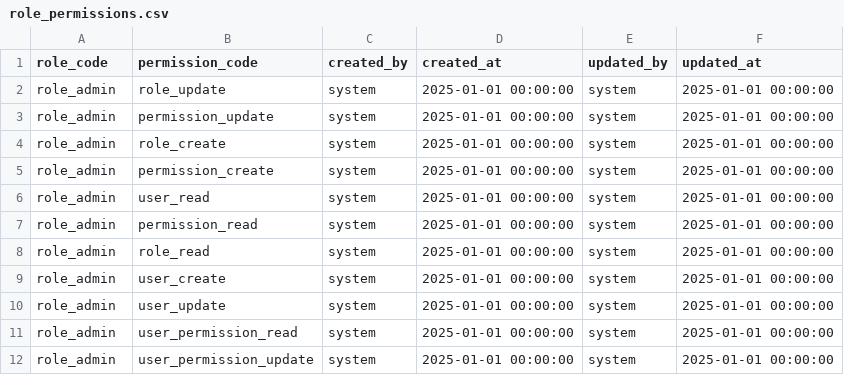
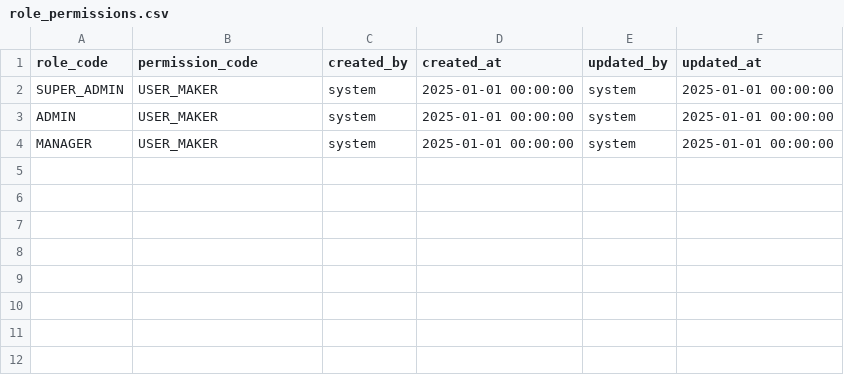
Before and after one commit to canhtv05/Thaca, a CSV file: thaca-auth/src/main/resources/liquibase/data/role_permissions.csv, drawn as a sheet.

Commit message:
feat: implement role-permission mapping service, add startup runner for Redis synchronization, and refactor user-related controllers and DTOs

```diff
--- a/thaca-auth/src/main/resources/liquibase/data/role_permissions.csv
+++ b/thaca-auth/src/main/resources/liquibase/data/role_permissions.csv
@@ -1,12 +1,4 @@
 role_code;permission_code;created_by;created_at;updated_by;updated_at
-role_admin;role_update;system;2025-01-01 00:00:00;system;2025-01-01 00:00:00
-role_admin;permission_update;system;2025-01-01 00:00:00;system;2025-01-01 00:00:00
-role_admin;role_create;system;2025-01-01 00:00:00;system;2025-01-01 00:00:00
-role_admin;permission_create;system;2025-01-01 00:00:00;system;2025-01-01 00:00:00
-role_admin;user_read;system;2025-01-01 00:00:00;system;2025-01-01 00:00:00
-role_admin;permission_read;system;2025-01-01 00:00:00;system;2025-01-01 00:00:00
-role_admin;role_read;system;2025-01-01 00:00:00;system;2025-01-01 00:00:00
-role_admin;user_create;system;2025-01-01 00:00:00;system;2025-01-01 00:00:00
-role_admin;user_update;system;2025-01-01 00:00:00;system;2025-01-01 00:00:00
-role_admin;user_permission_read;system;2025-01-01 00:00:00;system;2025-01-01 00:00:00
-role_admin;user_permission_update;system;2025-01-01 00:00:00;system;2025-01-01 00:00:00
+SUPER_ADMIN;USER_MAKER;system;2025-01-01 00:00:00;system;2025-01-01 00:00:00
+ADMIN;USER_MAKER;system;2025-01-01 00:00:00;system;2025-01-01 00:00:00
+MANAGER;USER_MAKER;system;2025-01-01 00:00:00;system;2025-01-01 00:00:00
```
Also changed, not shown: thaca-auth/src/main/resources/liquibase/data/role.csv, thaca-auth/src/main/resources/liquibase/data/user.csv, 37 other files.
